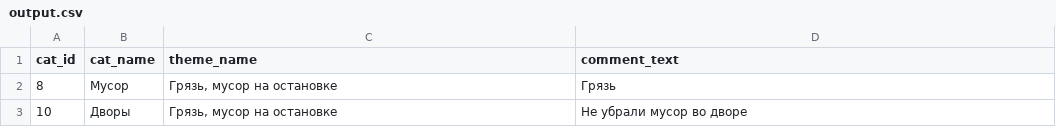
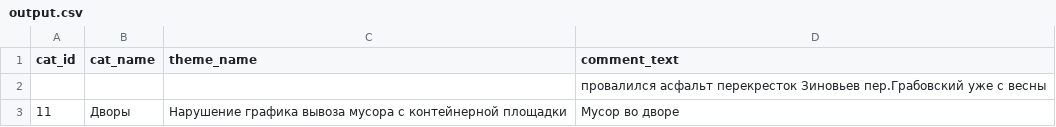
Before and after one commit to ShiderS/hakaton, a CSV file: output.csv, drawn as a sheet.

```diff
--- a/output.csv
+++ b/output.csv
@@ -1,3 +1,3 @@
 cat_id;cat_name;theme_name;comment_text
-8;Мусор;Грязь, мусор на остановке;Грязь
-10;Дворы;Грязь, мусор на остановке;Не убрали мусор во дворе
+;;;провалился асфальт перекресток Зиновьев пер.Грабовский уже с весны
+11;Дворы;Нарушение графика вывоза мусора с контейнерной площадки;Мусор во дворе
```
Also changed, not shown: 4 other files.
